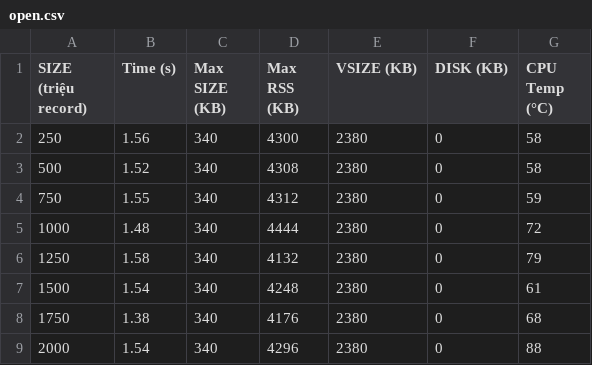
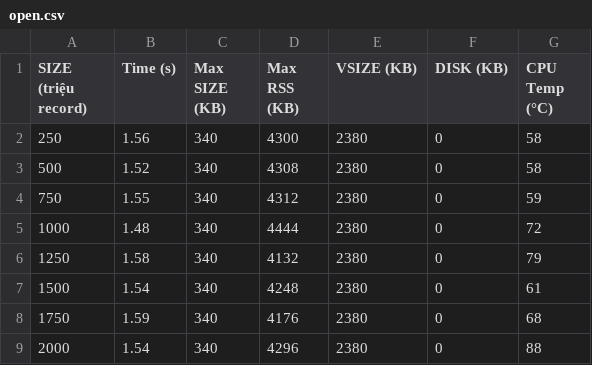
Before and after one commit to Nhat-Thanh/CS523, a CSV file: Btree/sheet/open.csv, drawn as a sheet.

Commit message:
open operation sheet

```diff
--- a/Btree/sheet/open.csv
+++ b/Btree/sheet/open.csv
@@ -7,3 +7,3 @@ SIZE (triệu record),Time (s),Max SIZE (KB),Max RSS (KB),VSIZE (KB),DISK (KB),C
 1500,1.54,340,4248,2380,0,61
-1750,1.38,340,4176,2380,0,68
+1750,1.59,340,4176,2380,0,68
 2000,1.54,340,4296,2380,0,88
```
